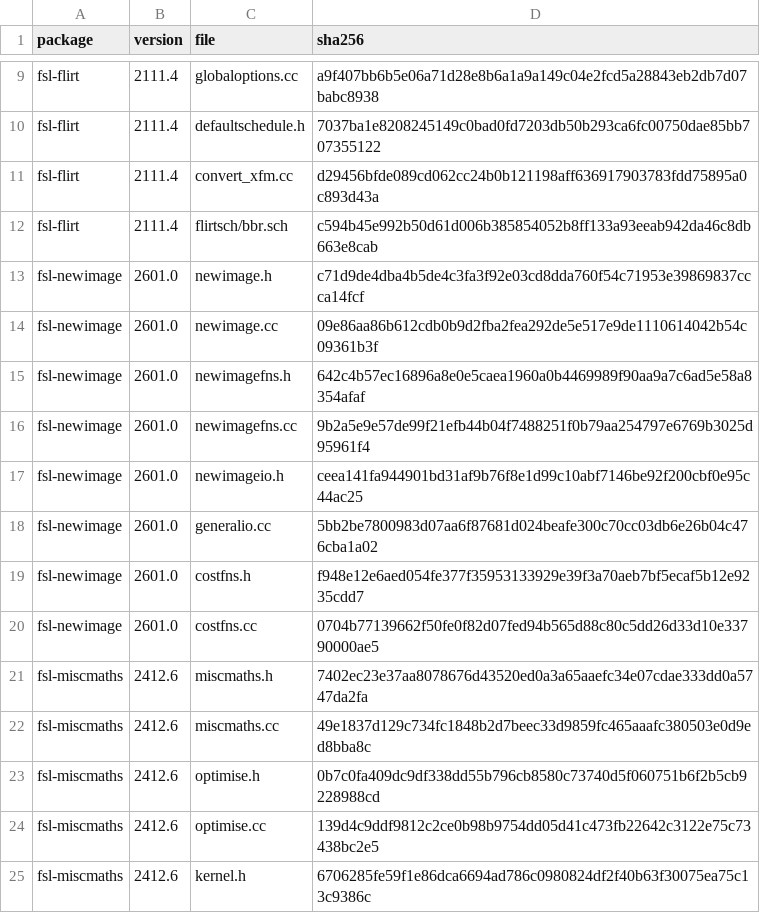
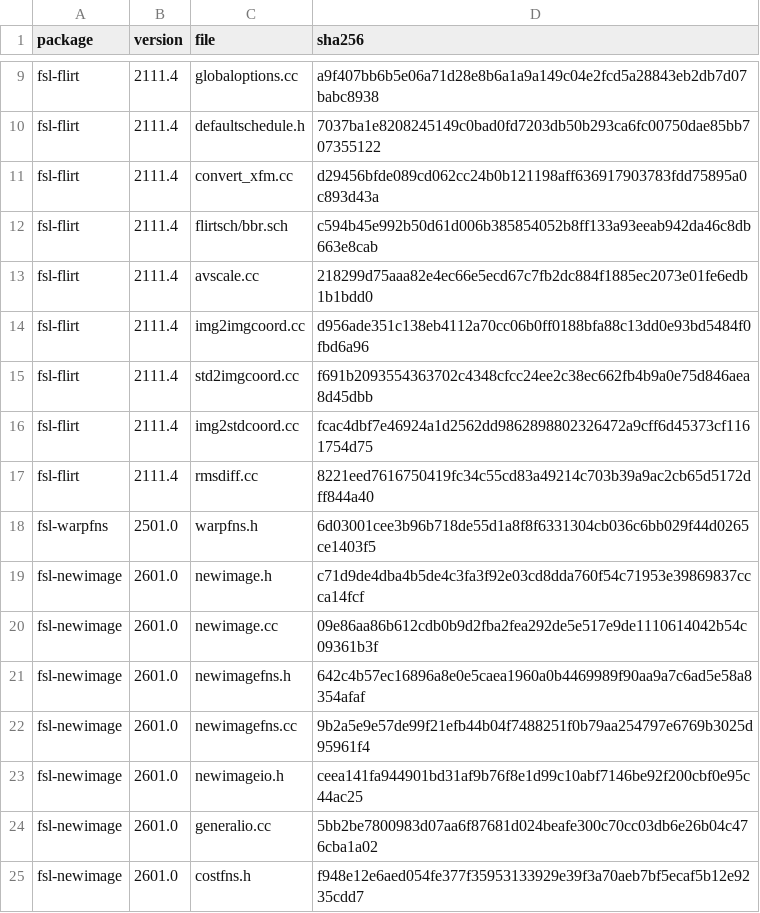
Before and after one commit to karellopez/larmorx, a TSV file: crates-nc/fsl-source/MANIFEST.tsv, drawn as a sheet; only a part is shown, gaps mark what is left out; the shorter side is filled out with more unchanged rows; the diff names each change by its address in the sheet, - before the commit and + after, or states it on an @@ line.

Commit message:
FLIRT part 2 (WIP): the trial's matrix differences traced: scalemat's 1/basescale is a single-precision quotient in FLIRT (exactly 100 for 0.01 mm voxels), the replica divided in double; visible only with -init or -usesqform and a base scale other than 1 (voxels below 0.75 mm or above 12 mm). Fixed; suite case real/basescale-small-init (the old build differs from FSL there) and permanent case basescale-init-float. The suite's comparison takes FSL killed after FSL-75 with the replica's refusal as agreement. specs/flirt.md: quaternion parameters, the background value and FSL-75 (10a), FSL-67's decision, 15 avscale, the coordinate programs, rmsdiff. PROVENANCE and fsl-source gain the programs' files and warpfns.h; Armadillo's expression printer in arma.rs

```diff
--- a/crates-nc/fsl-source/MANIFEST.tsv
+++ b/crates-nc/fsl-source/MANIFEST.tsv
+row 13: fsl-flirt | 2111.4 | avscale.cc | 218299d75aaa82e4ec66e5ecd67c7fb2dc884f1885ec2073e01fe6edb1b1bdd0
+row 14: fsl-flirt | 2111.4 | img2imgcoord.cc | d956ade351c138eb4112a70cc06b0ff0188bfa88c13dd0e93bd5484f0fbd6a96
+row 15: fsl-flirt | 2111.4 | std2imgcoord.cc | f691b2093554363702c4348cfcc24ee2c38ec662fb4b9a0e75d846aea8d45dbb
+row 16: fsl-flirt | 2111.4 | img2stdcoord.cc | fcac4dbf7e46924a1d2562dd9862898802326472a9cff6d45373cf1161754d75
+row 17: fsl-flirt | 2111.4 | rmsdiff.cc | 8221eed7616750419fc34c55cd83a49214c703b39a9ac2cb65d5172dff844a40
+row 18: fsl-warpfns | 2501.0 | warpfns.h | 6d03001cee3b96b718de55d1a8f8f6331304cb036c6bb029f44d0265ce1403f5
```
Also changed, not shown: 19 other files.
